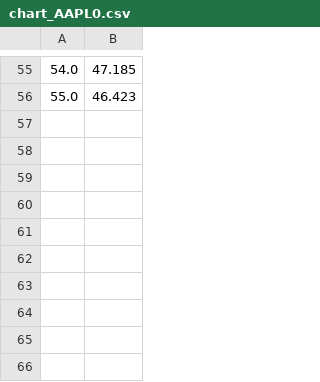
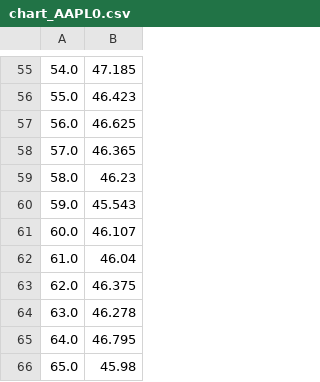
Before and after one commit to Leabago/slime, a CSV file: gameFiles/chart_AAPL0.csv, drawn as a sheet; only a part is shown, gaps mark what is left out; the diff names each change by its address in the sheet, - before the commit and + after, or states it on an @@ line.

```diff
--- a/gameFiles/chart_AAPL0.csv
+++ b/gameFiles/chart_AAPL0.csv
+row 57: 56.0 | 46.625
+row 58: 57.0 | 46.365
+row 59: 58.0 | 46.23
+row 60: 59.0 | 45.543
+row 61: 60.0 | 46.107
+row 62: 61.0 | 46.04
+row 63: 62.0 | 46.375
+row 64: 63.0 | 46.278
+row 65: 64.0 | 46.795
+row 66: 65.0 | 45.98
```
Also changed, not shown: 11 other files.
